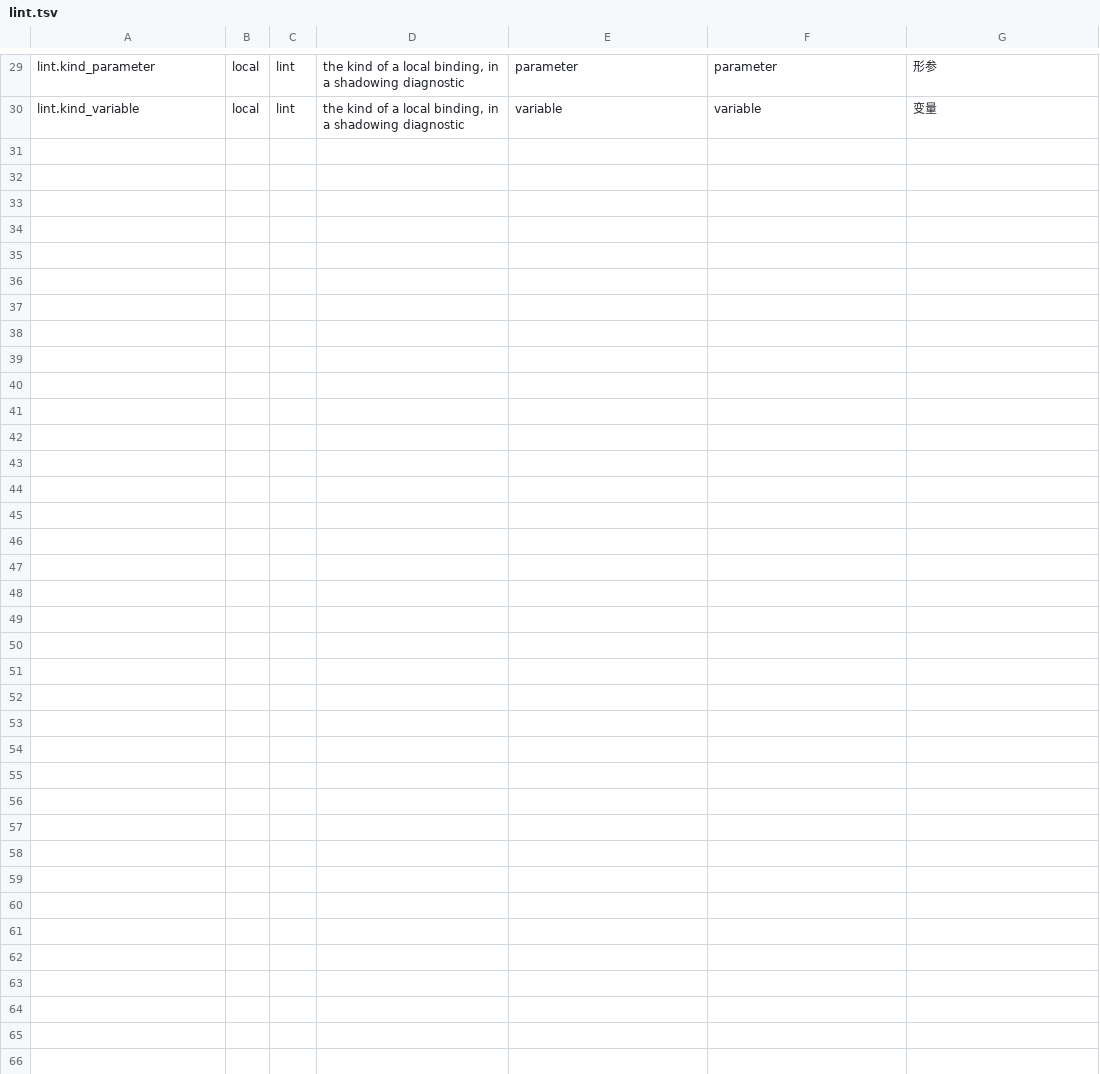
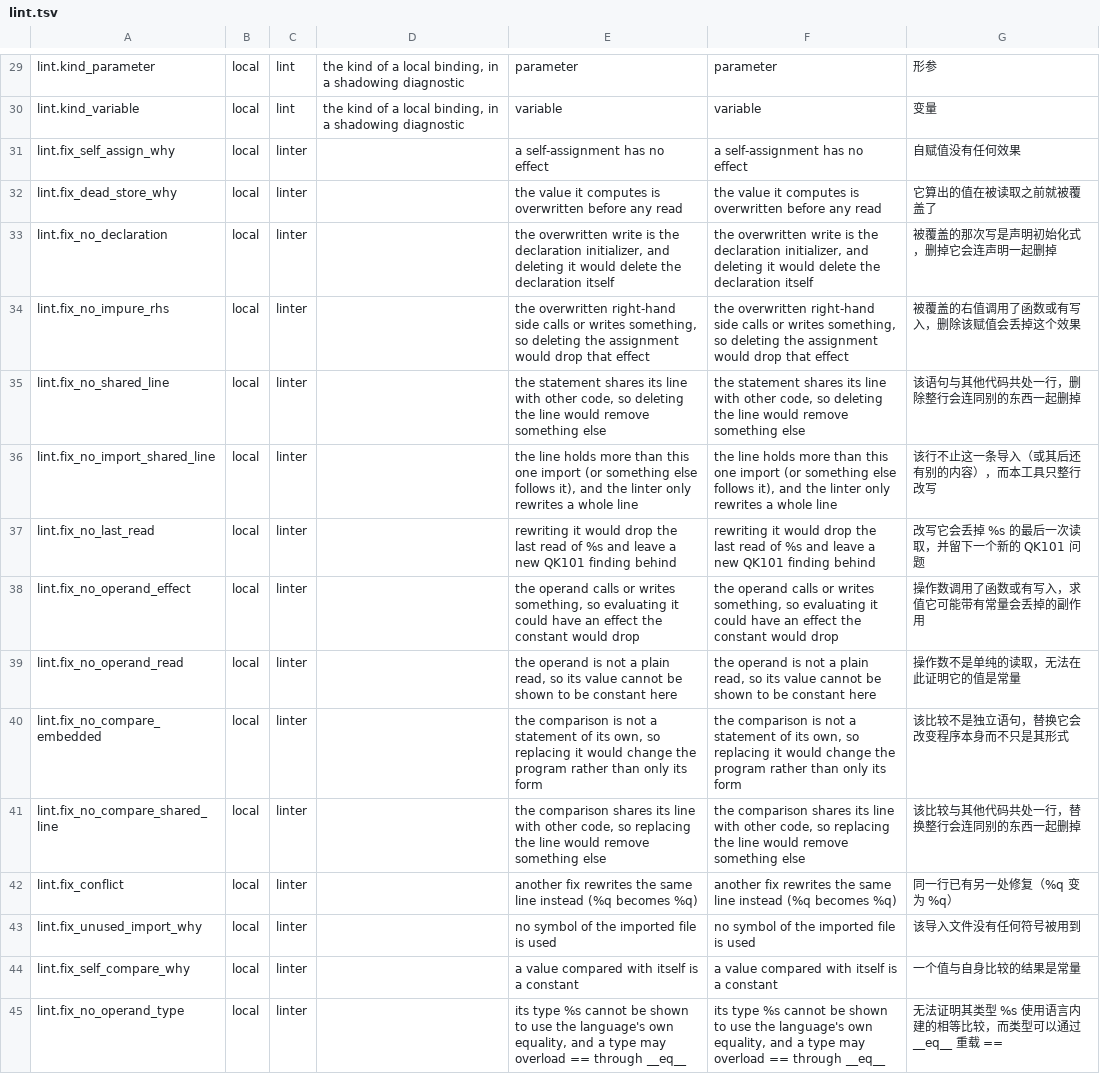
Before and after one commit to QuarkLangCommunity/QuarkLangQkc, a TSV file: internal/i18n/source/lint.tsv, drawn as a sheet; only a part is shown, gaps mark what is left out; the diff names each change by its address in the sheet, - before the commit and + after, or states it on an @@ line.

Commit message:
qkcheck: delete the line, not its text; make QK114's gate sound
Two defects in the corrections themselves, both found by running the tool over
the corpus rather than by reading it.

A -fix run replaced a deleted line's text with the empty string and left the
terminator behind, so every deletion left a blank line: FixPlan.Apply wrote an
empty line where the plan said the line goes away. A change now carries Delete,
and join skips the line and its terminator together, so deleting a statement
removes the line in both LF and CRLF files.

QK114's rewrite (x == x becomes true) was unsound. == is overloadable through
__eq__ (spec/STANDARD.md 5), so for a struct type the comparison runs user code,
and replacing it would skip that code. The correction is now withheld unless the
operand's declared type is one whose equality is the language's own and no impl
in the file defines __eq__ for it; a type the linter cannot name is report-only
too. The reason says which of the two obstacles it was.

Every reason a correction was withheld is now a catalog message rather than an
English literal, so a Chinese reader reads the whole line.

```diff
--- a/internal/i18n/source/lint.tsv
+++ b/internal/i18n/source/lint.tsv
+row 31: lint.fix_self_assign_why | local | linter |  | a self-assignment has no effect | a self-assignment has no effect | 自赋值没有任何效果
+row 32: lint.fix_dead_store_why | local | linter |  | the value it computes is overwritten before any read | the value it computes is overwritten before any read | 它算出的值在被读取之前就被覆盖了
+row 33: lint.fix_no_declaration | local | linter |  | the overwritten write is the declaration initializer, and deleting it would delete the declaration itself | the overwritten write is the declaration initializer, and deleting it would delete the declaration itself | 被覆盖的那次写是声明初始化式，删掉它会连声明一起删掉
+row 34: lint.fix_no_impure_rhs | local | linter |  | the overwritten right-hand side calls or writes something, so deleting the assignment would drop that effect | the overwritten right-hand side calls or writes something, so deleting the assignment would drop that effect | 被覆盖的右值调用了函数或有写入，删除该赋值会丢掉这个效果
+row 35: lint.fix_no_shared_line | local | linter |  | the statement shares its line with other code, so deleting the line would remove something else | the statement shares its line with other code, so deleting the line would remove something else | 该语句与其他代码共处一行，删除整行会连同别的东西一起删掉
+row 36: lint.fix_no_import_shared_line | local | linter |  | the line holds more than this one import (or something else follows it), and the linter only rewrites a whole line | the line holds more than this one import (or something else follows it), and the linter only rewrites a whole line | 该行不止这一条导入（或其后还有别的内容），而本工具只整行改写
+row 37: lint.fix_no_last_read | local | linter |  | rewriting it would drop the last read of %s and leave a new QK101 finding behind | rewriting it would drop the last read of %s and leave a new QK101 finding behind | 改写它会丢掉 %s 的最后一次读取，并留下一个新的 QK101 问题
+row 38: lint.fix_no_operand_effect | local | linter |  | the operand calls or writes something, so evaluating it could have an effect the constant would drop | the operand calls or writes something, so evaluating it could have an effect the constant would drop | 操作数调用了函数或有写入，求值它可能带有常量会丢掉的副作用
+row 39: lint.fix_no_operand_read | local | linter |  | the operand is not a plain read, so its value cannot be shown to be constant here | the operand is not a plain read, so its value cannot be shown to be constant here | 操作数不是单纯的读取，无法在此证明它的值是常量
+row 40: lint.fix_no_compare_embedded | local | linter |  | the comparison is not a statement of its own, so replacing it would change the program rather than only its form | the comparison is not a statement of its own, so replacing it would change the program rather than only its form | 该比较不是独立语句，替换它会改变程序本身而不只是其形式
+row 41: lint.fix_no_compare_shared_line | local | linter |  | the comparison shares its line with other code, so replacing the line would remove something else | the comparison shares its line with other code, so replacing the line would remove something else | 该比较与其他代码共处一行，替换整行会连同别的东西一起删掉
+row 42: lint.fix_conflict | local | linter |  | another fix rewrites the same line instead (%q becomes %q) | another fix rewrites the same line instead (%q becomes %q) | 同一行已有另一处修复（%q 变为 %q）
+row 43: lint.fix_unused_import_why | local | linter |  | no symbol of the imported file is used | no symbol of the imported file is used | 该导入文件没有任何符号被用到
+row 44: lint.fix_self_compare_why | local | linter |  | a value compared with itself is a constant | a value compared with itself is a constant | 一个值与自身比较的结果是常量
+row 45: lint.fix_no_operand_type | local | linter |  | its type %s cannot be shown to use the language's own equality, and a type may overload == through __eq__ | its type %s cannot be shown to use the language's own equality, and a type may overload == through __eq__ | 无法证明其类型 %s 使用语言内建的相等比较，而类型可以通过 __eq__ 重载 ==
```
Also changed, not shown: 3 other files.
